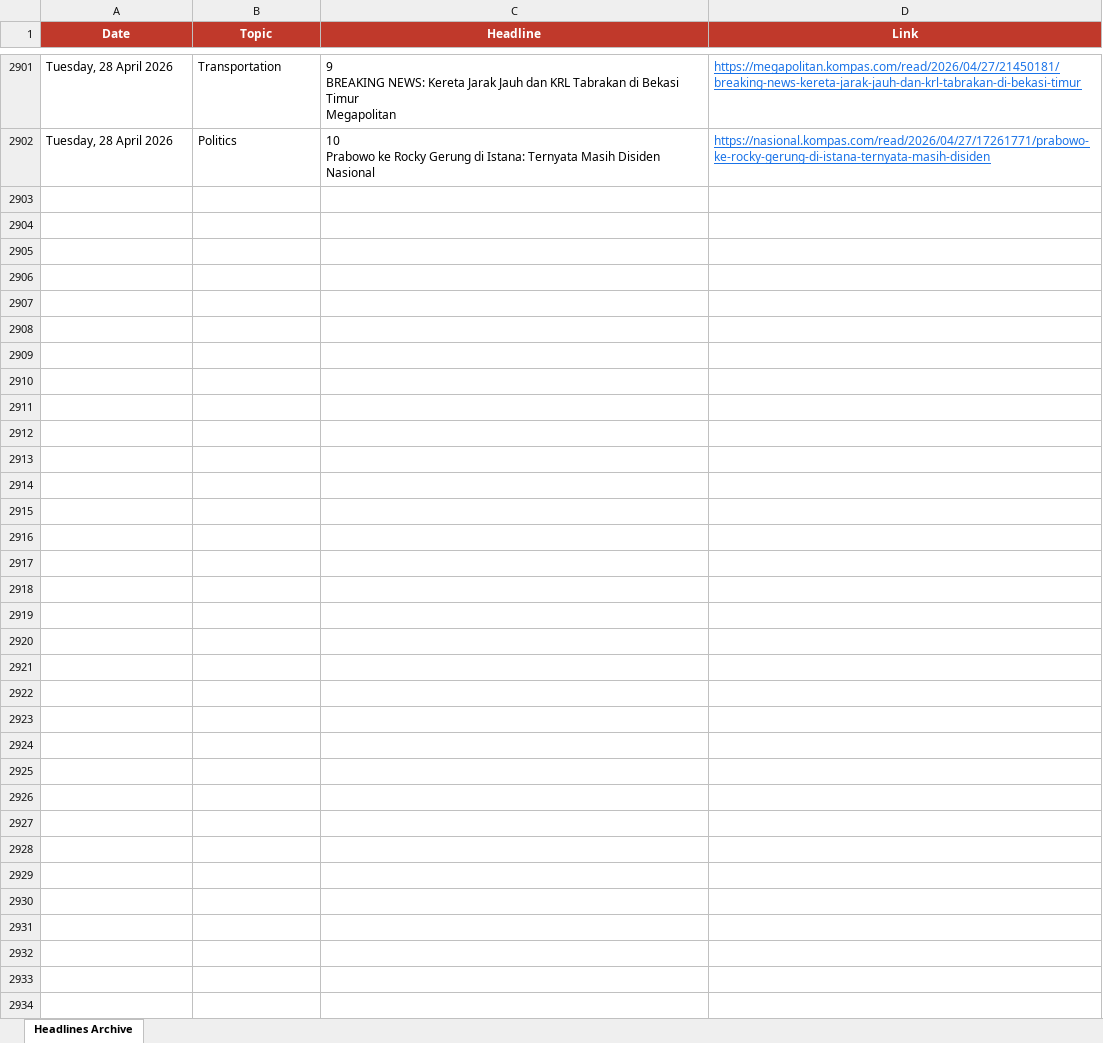
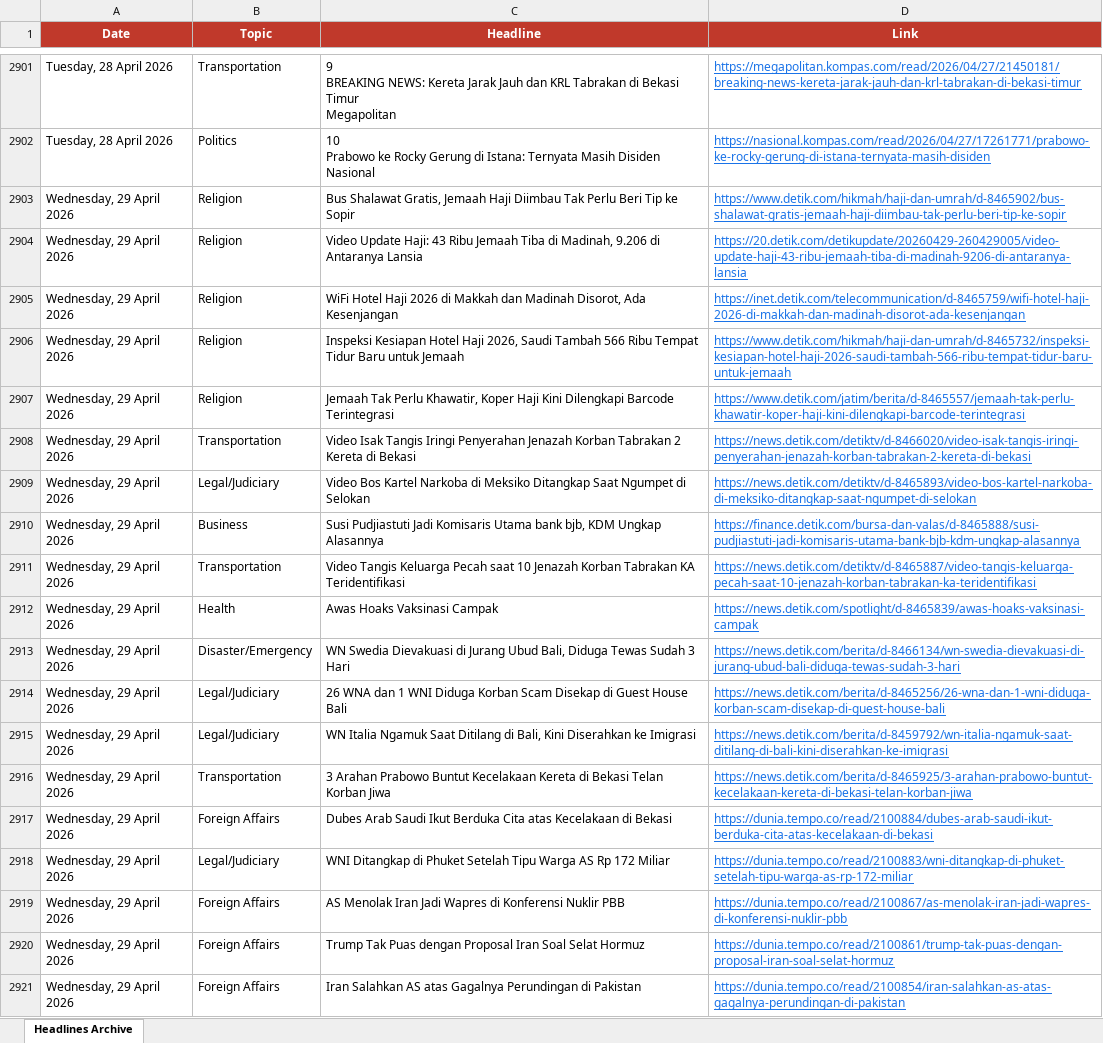
Before and after one commit to rattanarcher/Indo-news-briefing, an Excel workbook: headlines_archive.xlsx, sheet Headlines Archive, drawn as a sheet; only a part is shown, gaps mark what is left out; values as stored, in another font and other column widths than the file's, no borders; the diff covers the shown part only; the diff names each change by its address in the sheet, - before the commit and + after, or states it on an @@ line.

```diff
--- a/headlines_archive.xlsx (sheet Headlines Archive)
+++ b/headlines_archive.xlsx (sheet Headlines Archive)
+row 2903: Wednesday, 29 April 2026 | Religion | Bus Shalawat Gratis, Jemaah Haji Diimbau Tak Perlu Beri Tip ke Sopir | https://www.detik.com/hikmah/haji-dan-umrah/d-8465902/bus-shalawat-gratis-jemaah-haji-diimbau-tak-perlu-beri-tip-ke-sopir
+row 2904: Wednesday, 29 April 2026 | Religion | Video Update Haji: 43 Ribu Jemaah Tiba di Madinah, 9.206 di Antaranya Lansia | https://20.detik.com/detikupdate/20260429-260429005/video-update-haji-43-ribu-jemaah-tiba-di-madinah-9206-di-antaranya-lansia
+row 2905: Wednesday, 29 April 2026 | Religion | WiFi Hotel Haji 2026 di Makkah dan Madinah Disorot, Ada Kesenjangan | https://inet.detik.com/telecommunication/d-8465759/wifi-hotel-haji-2026-di-makkah-dan-madinah-disorot-ada-kesenjangan
+row 2906: Wednesday, 29 April 2026 | Religion | Inspeksi Kesiapan Hotel Haji 2026, Saudi Tambah 566 Ribu Tempat Tidur Baru untuk Jemaah | https://www.detik.com/hikmah/haji-dan-umrah/d-8465732/inspeksi-kesiapan-hotel-haji-2026-saudi-tambah-566-ribu-tempat-tidur-baru-untuk-jemaah
+row 2907: Wednesday, 29 April 2026 | Religion | Jemaah Tak Perlu Khawatir, Koper Haji Kini Dilengkapi Barcode Terintegrasi | https://www.detik.com/jatim/berita/d-8465557/jemaah-tak-perlu-khawatir-koper-haji-kini-dilengkapi-barcode-terintegrasi
+row 2908: Wednesday, 29 April 2026 | Transportation | Video Isak Tangis Iringi Penyerahan Jenazah Korban Tabrakan 2 Kereta di Bekasi | https://news.detik.com/detiktv/d-8466020/video-isak-tangis-iringi-penyerahan-jenazah-korban-tabrakan-2-kereta-di-bekasi
+row 2909: Wednesday, 29 April 2026 | Legal/Judiciary | Video Bos Kartel Narkoba di Meksiko Ditangkap Saat Ngumpet di Selokan | https://news.detik.com/detiktv/d-8465893/video-bos-kartel-narkoba-di-meksiko-ditangkap-saat-ngumpet-di-selokan
+row 2910: Wednesday, 29 April 2026 | Business | Susi Pudjiastuti Jadi Komisaris Utama bank bjb, KDM Ungkap Alasannya | https://finance.detik.com/bursa-dan-valas/d-8465888/susi-pudjiastuti-jadi-komisaris-utama-bank-bjb-kdm-ungkap-alasannya
+row 2911: Wednesday, 29 April 2026 | Transportation | Video Tangis Keluarga Pecah saat 10 Jenazah Korban Tabrakan KA Teridentifikasi | https://news.detik.com/detiktv/d-8465887/video-tangis-keluarga-pecah-saat-10-jenazah-korban-tabrakan-ka-teridentifikasi
+row 2912: Wednesday, 29 April 2026 | Health | Awas Hoaks Vaksinasi Campak | https://news.detik.com/spotlight/d-8465839/awas-hoaks-vaksinasi-campak
+row 2913: Wednesday, 29 April 2026 | Disaster/Emergency | WN Swedia Dievakuasi di Jurang Ubud Bali, Diduga Tewas Sudah 3 Hari | https://news.detik.com/berita/d-8466134/wn-swedia-dievakuasi-di-jurang-ubud-bali-diduga-tewas-sudah-3-hari
+row 2914: Wednesday, 29 April 2026 | Legal/Judiciary | 26 WNA dan 1 WNI Diduga Korban Scam Disekap di Guest House Bali | https://news.detik.com/berita/d-8465256/26-wna-dan-1-wni-diduga-korban-scam-disekap-di-guest-house-bali
+row 2915: Wednesday, 29 April 2026 | Legal/Judiciary | WN Italia Ngamuk Saat Ditilang di Bali, Kini Diserahkan ke Imigrasi | https://news.detik.com/berita/d-8459792/wn-italia-ngamuk-saat-ditilang-di-bali-kini-diserahkan-ke-imigrasi
+row 2916: Wednesday, 29 April 2026 | Transportation | 3 Arahan Prabowo Buntut Kecelakaan Kereta di Bekasi Telan Korban Jiwa | https://news.detik.com/berita/d-8465925/3-arahan-prabowo-buntut-kecelakaan-kereta-di-bekasi-telan-korban-jiwa
+row 2917: Wednesday, 29 April 2026 | Foreign Affairs | Dubes Arab Saudi Ikut Berduka Cita atas Kecelakaan di Bekasi | https://dunia.tempo.co/read/2100884/dubes-arab-saudi-ikut-berduka-cita-atas-kecelakaan-di-bekasi
+row 2918: Wednesday, 29 April 2026 | Legal/Judiciary | WNI Ditangkap di Phuket Setelah Tipu Warga AS Rp 172 Miliar | https://dunia.tempo.co/read/2100883/wni-ditangkap-di-phuket-setelah-tipu-warga-as-rp-172-miliar
+row 2919: Wednesday, 29 April 2026 | Foreign Affairs | AS Menolak Iran Jadi Wapres di Konferensi Nuklir PBB | https://dunia.tempo.co/read/2100867/as-menolak-iran-jadi-wapres-di-konferensi-nuklir-pbb
+row 2920: Wednesday, 29 April 2026 | Foreign Affairs | Trump Tak Puas dengan Proposal Iran Soal Selat Hormuz | https://dunia.tempo.co/read/2100861/trump-tak-puas-dengan-proposal-iran-soal-selat-hormuz
+row 2921: Wednesday, 29 April 2026 | Foreign Affairs | Iran Salahkan AS atas Gagalnya Perundingan di Pakistan | https://dunia.tempo.co/read/2100854/iran-salahkan-as-atas-gagalnya-perundingan-di-pakistan
```
Also changed, not shown: 90 added rows elsewhere in this sheet.
